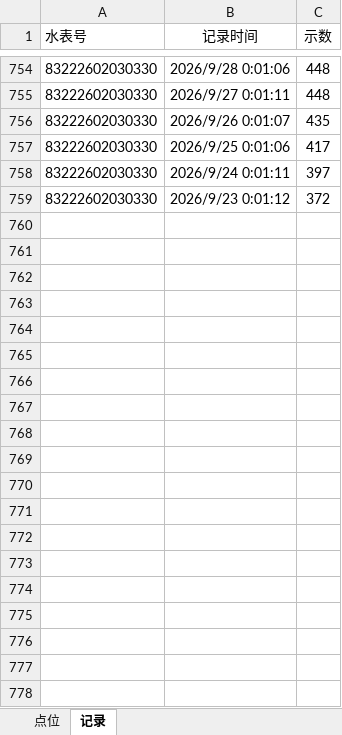
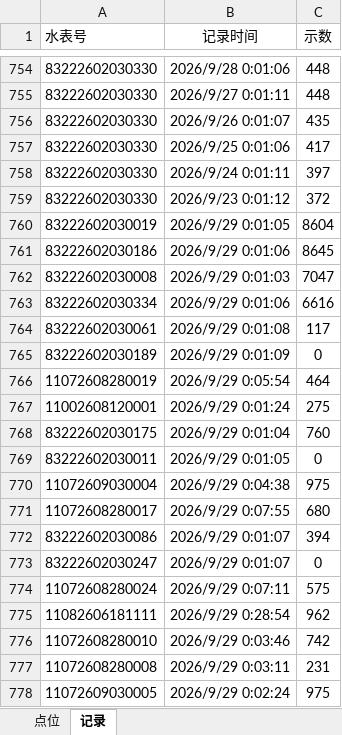
Before and after one commit to jintian2336/cbd7-water-query, an Excel workbook: 数据.xlsx, sheet 记录, drawn as a sheet; only a part is shown, gaps mark what is left out; values as stored, in another font and other column widths than the file's, no borders; the diff covers the shown part only; the diff names each change by its address in the sheet, - before the commit and + after, or states it on an @@ line.

Commit message:
Add files via upload

```diff
--- a/数据.xlsx (sheet 记录)
+++ b/数据.xlsx (sheet 记录)
+row 760: 83222602030019 | 2026/9/29 0:01:05 | 8604
+row 761: 83222602030186 | 2026/9/29 0:01:06 | 8645
+row 762: 83222602030008 | 2026/9/29 0:01:03 | 7047
+row 763: 83222602030334 | 2026/9/29 0:01:06 | 6616
+row 764: 83222602030061 | 2026/9/29 0:01:08 | 117
+row 765: 83222602030189 | 2026/9/29 0:01:09 | 0
+row 766: 11072608280019 | 2026/9/29 0:05:54 | 464
+row 767: 11002608120001 | 2026/9/29 0:01:24 | 275
+row 768: 83222602030175 | 2026/9/29 0:01:04 | 760
+row 769: 83222602030011 | 2026/9/29 0:01:05 | 0
+row 770: 11072609030004 | 2026/9/29 0:04:38 | 975
+row 771: 11072608280017 | 2026/9/29 0:07:55 | 680
+row 772: 83222602030086 | 2026/9/29 0:01:07 | 394
+row 773: 83222602030247 | 2026/9/29 0:01:07 | 0
+row 774: 11072608280024 | 2026/9/29 0:07:11 | 575
+row 775: 11082606181111 | 2026/9/29 0:28:54 | 962
+row 776: 11072608280010 | 2026/9/29 0:03:46 | 742
+row 777: 11072608280008 | 2026/9/29 0:03:11 | 231
+row 778: 11072609030005 | 2026/9/29 0:02:24 | 975
```
Also changed, not shown: 35 added rows elsewhere in this sheet.
